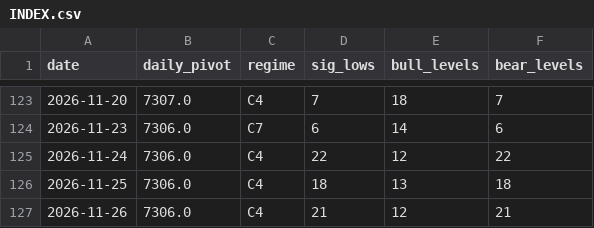
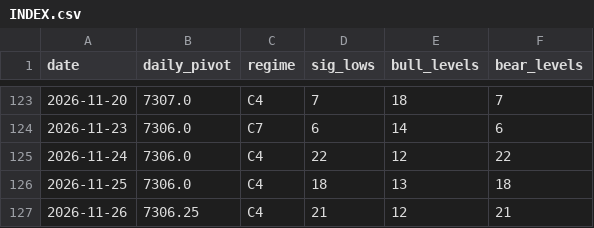
Before and after one commit to kfccolonel1/LVLS, a CSV file: archive/levels/INDEX.csv, drawn as a sheet; only a part is shown, gaps mark what is left out.

Commit message:
history: levels 2026-11-26

```diff
--- a/archive/levels/INDEX.csv
+++ b/archive/levels/INDEX.csv
@@ -126,2 +126,2 @@ date,daily_pivot,regime,sig_lows,bull_levels,bear_levels
 2026-11-25,7306.0,C4,18,13,18
-2026-11-26,7306.0,C4,21,12,21
+2026-11-26,7306.25,C4,21,12,21
```
Also changed, not shown: 1 other file.
